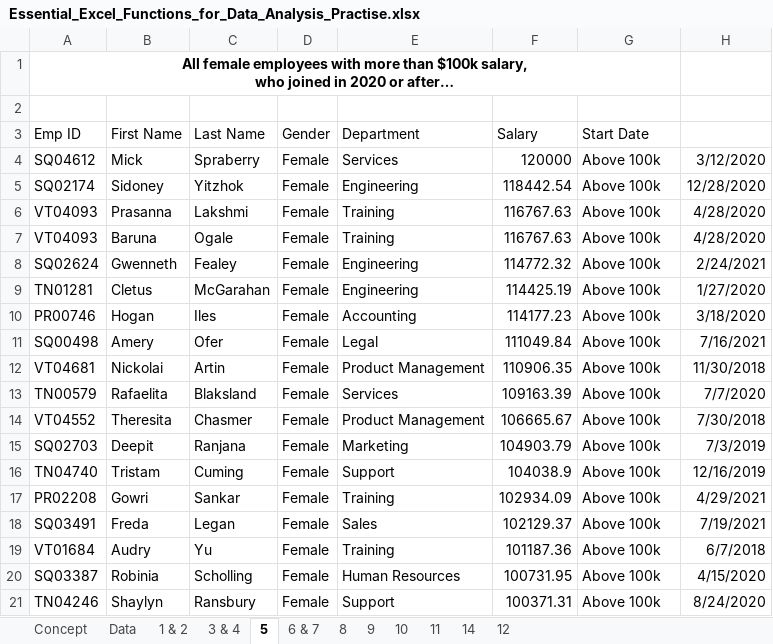
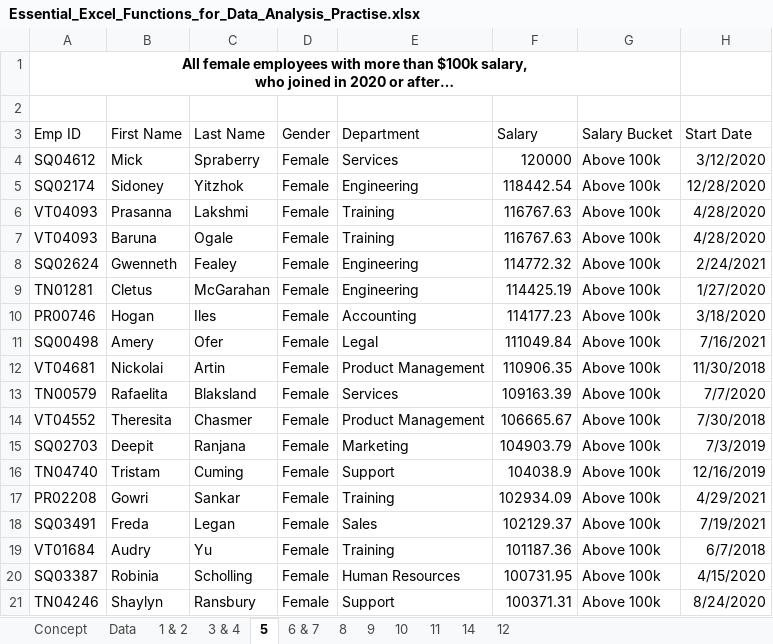
Before and after one commit to surajadkhari/Employee-Data-Insights, an Excel workbook: Essential_Excel_Functions_for_Data_Analysis_Practise.xlsx, sheet 5, drawn as a sheet; values as stored, in another font and other column widths than the file's, no borders; the diff names each change by its address in the sheet, - before the commit and + after, or states it on an @@ line.

```diff
--- a/Essential_Excel_Functions_for_Data_Analysis_Practise.xlsx (sheet 5)
+++ b/Essential_Excel_Functions_for_Data_Analysis_Practise.xlsx (sheet 5)
-G3: Start Date
+G3: Salary Bucket
-H3: (empty)
+H3: Start Date
```
Also changed, not shown: sheet 10, sheet 11, sheet 6 & 7, sheet 9, formulas that keep their value.
